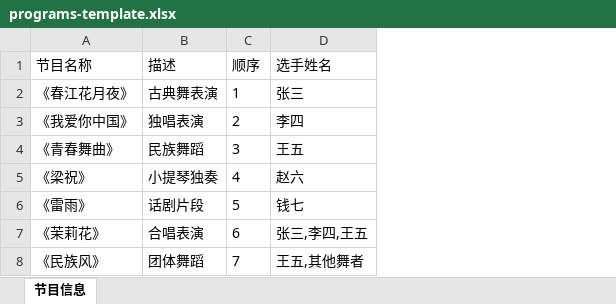
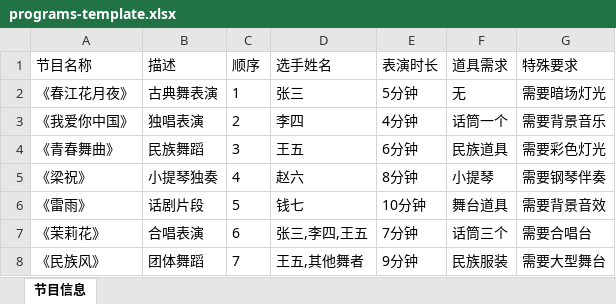
Before and after one commit to Soeaiii/Minimax_1_test1, an Excel workbook: public/templates/programs-template.xlsx, sheet 节目信息, drawn as a sheet; values as stored, in another font and other column widths than the file's, no borders; the diff names each change by its address in the sheet, - before the commit and + after, or states it on an @@ line.

```diff
--- a/public/templates/programs-template.xlsx (sheet 节目信息)
+++ b/public/templates/programs-template.xlsx (sheet 节目信息)
+column E (表演时长), rows 2-8: 5分钟 | 4分钟 | 6分钟 | 8分钟 | 10分钟 | 7分钟 | 9分钟
+column F (道具需求), rows 2-8: 无 | 话筒一个 | 民族道具 | 小提琴 | 舞台道具 | 话筒三个 | 民族服装
+column G (特殊要求), rows 2-8: 需要暗场灯光 | 需要背景音乐 | 需要彩色灯光 | 需要钢琴伴奏 | 需要背景音效 | 需要合唱台 | 需要大型舞台
```
Also changed, not shown: 24 other files.
